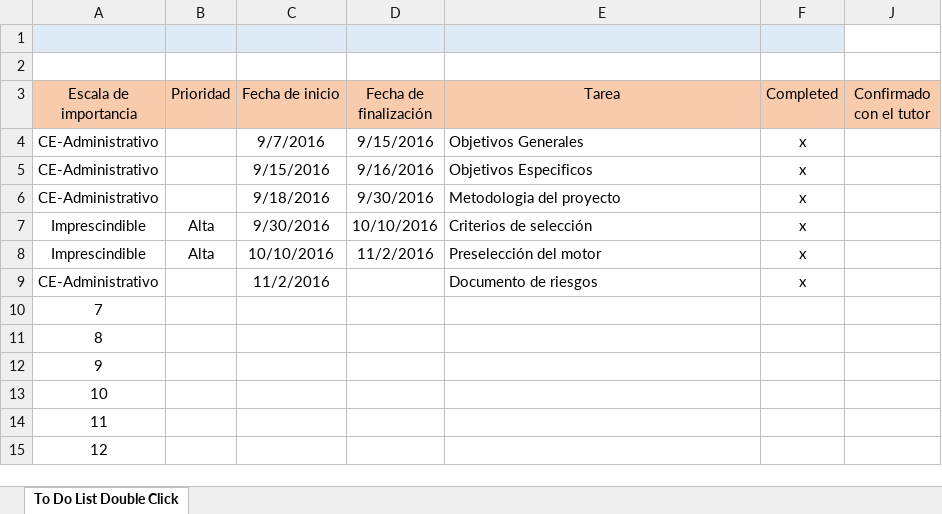
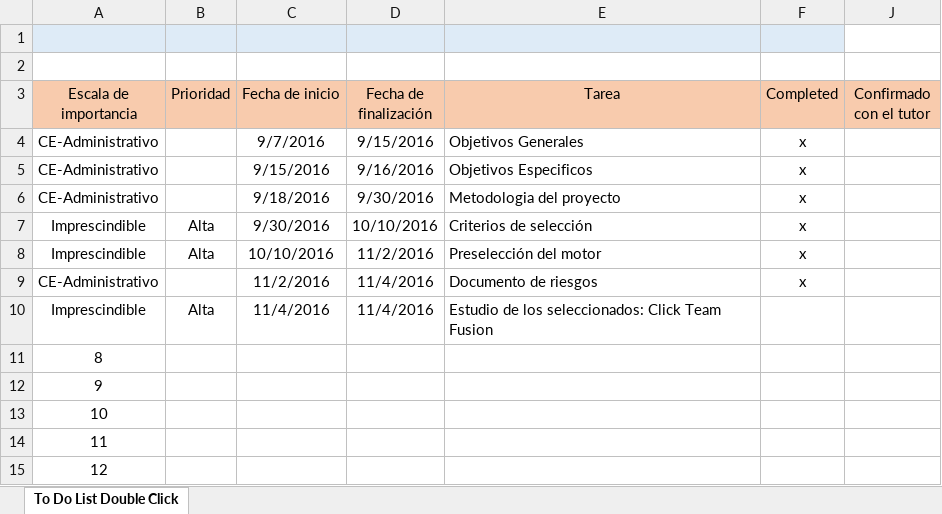
Before and after one commit to oscarvha/tfg, an Excel workbook: Cola de tareas.xlsm, sheet To Do List Double Click, drawn as a sheet; only a part is shown; values as stored, in another font and other column widths than the file's, no borders; charts and pictures and conditional formats not drawn; removed rows and columns are numbered as before the commit, all else as after; the diff names each change by its address in the sheet, - before the commit and + after, or states it on an @@ line.

Commit message:
Documento de Riesgos terminado
+ anyadidas nuevas tareas a la cola y actualizacion de project

```diff
--- a/Cola de tareas.xlsm (sheet To Do List Double Click)
+++ b/Cola de tareas.xlsm (sheet To Do List Double Click)
-D9 (Fecha de finalización): (empty)
+D9 (Fecha de finalización): 11/4/2016
-row 10: 7
+row 10: Imprescindible | Alta | 11/4/2016 | 11/4/2016 | Estudio de los seleccionados: Click Team Fusion
```
Also changed, not shown: hidden cells, charts or pictures, 2 other files.
